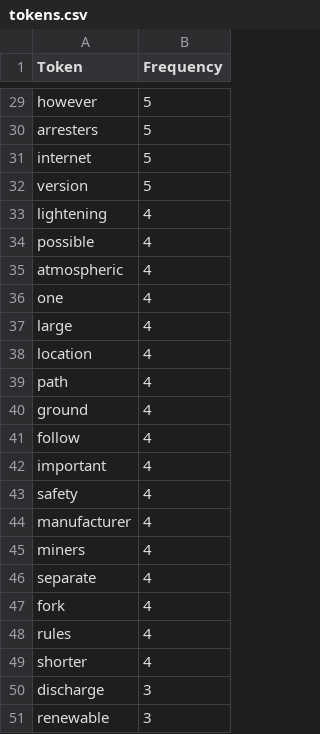
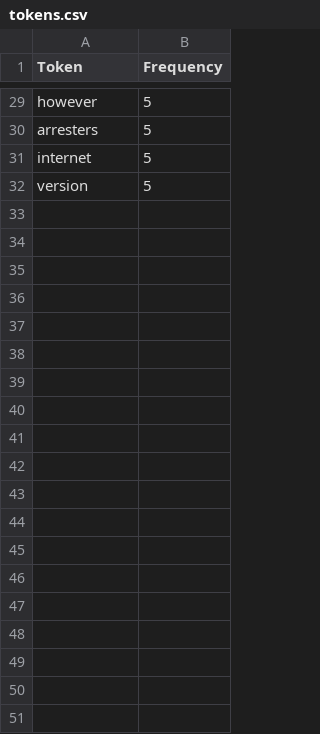
Before and after one commit to esixce/langDigest, a CSV file: input/tokens.csv, drawn as a sheet; only a part is shown, gaps mark what is left out; the diff covers the shown part only; the diff names each change by its address in the sheet, - before the commit and + after, or states it on an @@ line.

```diff
--- a/input/tokens.csv
+++ b/input/tokens.csv
-row 33: lightening | 4
-row 34: possible | 4
-row 35: atmospheric | 4
-row 36: one | 4
-row 37: large | 4
-row 38: location | 4
-row 39: path | 4
-row 40: ground | 4
-row 41: follow | 4
-row 42: important | 4
-row 43: safety | 4
-row 44: manufacturer | 4
-row 45: miners | 4
-row 46: separate | 4
-row 47: fork | 4
-row 48: rules | 4
-row 49: shorter | 4
-row 50: discharge | 3
-row 51: renewable | 3
```
Also changed, not shown: 50 removed rows elsewhere in this file, 3 other files.
